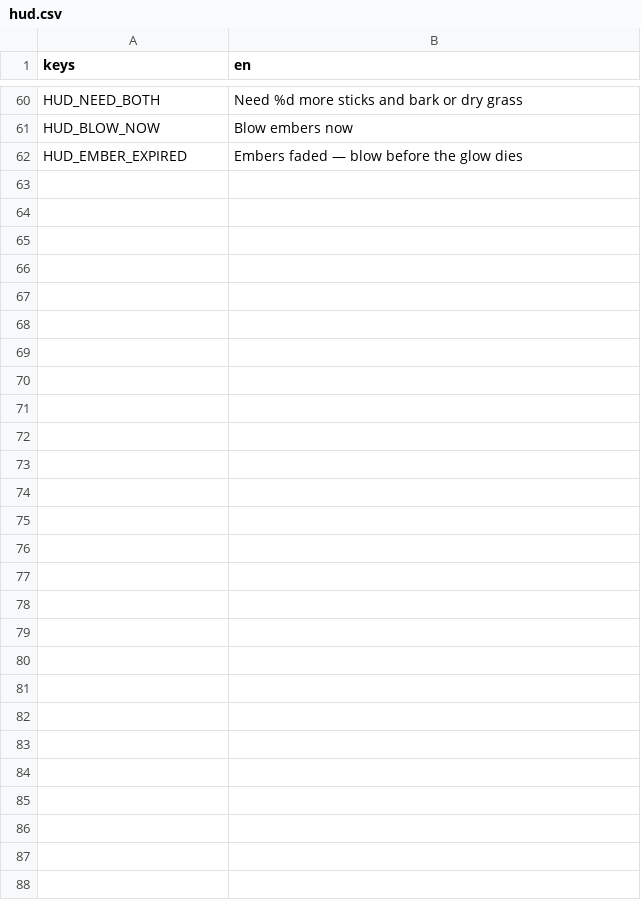
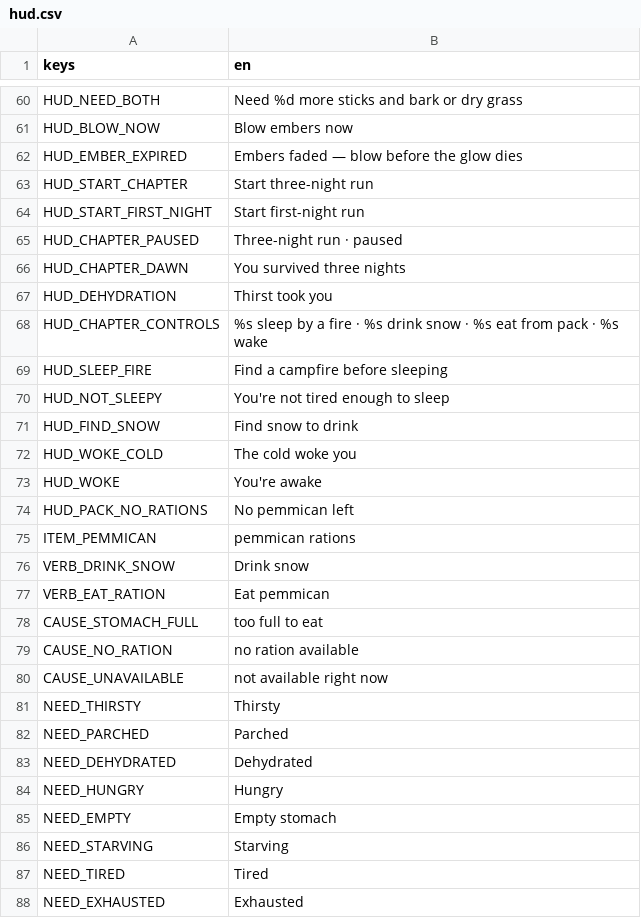
Before and after one commit to scottfuX/Claude-Code-Game-Studios, a CSV file: assets/localization/hud.csv, drawn as a sheet; only a part is shown, gaps mark what is left out.

```diff
--- a/assets/localization/hud.csv
+++ b/assets/localization/hud.csv
@@ -62 +62,27 @@ HUD_BLOW_NOW,"Blow embers now"
 HUD_EMBER_EXPIRED,"Embers faded — blow before the glow dies"
+HUD_START_CHAPTER,"Start three-night run"
+HUD_START_FIRST_NIGHT,"Start first-night run"
+HUD_CHAPTER_PAUSED,"Three-night run · paused"
+HUD_CHAPTER_DAWN,"You survived three nights"
+HUD_DEHYDRATION,"Thirst took you"
+HUD_CHAPTER_CONTROLS,"%s sleep by a fire · %s drink snow · %s eat from pack · %s wake"
+HUD_SLEEP_FIRE,"Find a campfire before sleeping"
+HUD_NOT_SLEEPY,"You're not tired enough to sleep"
+HUD_FIND_SNOW,"Find snow to drink"
+HUD_WOKE_COLD,"The cold woke you"
+HUD_WOKE,"You're awake"
+HUD_PACK_NO_RATIONS,"No pemmican left"
+ITEM_PEMMICAN,"pemmican rations"
+VERB_DRINK_SNOW,"Drink snow"
+VERB_EAT_RATION,"Eat pemmican"
+CAUSE_STOMACH_FULL,"too full to eat"
+CAUSE_NO_RATION,"no ration available"
+CAUSE_UNAVAILABLE,"not available right now"
+NEED_THIRSTY,"Thirsty"
+NEED_PARCHED,"Parched"
+NEED_DEHYDRATED,"Dehydrated"
+NEED_HUNGRY,"Hungry"
+NEED_EMPTY,"Empty stomach"
+NEED_STARVING,"Starving"
+NEED_TIRED,"Tired"
+NEED_EXHAUSTED,"Exhausted"
```
Also changed, not shown: 14 other files.
